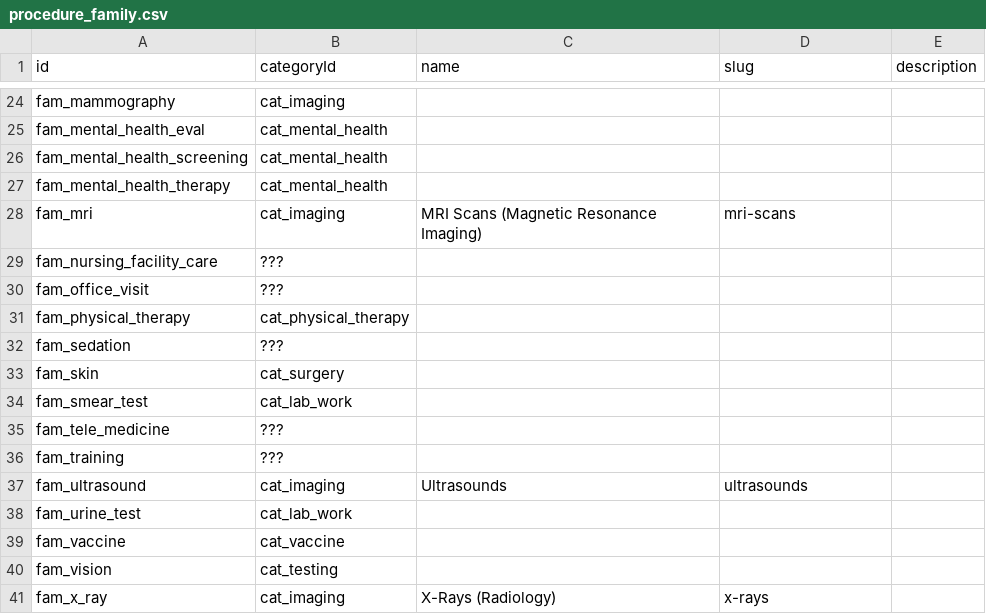
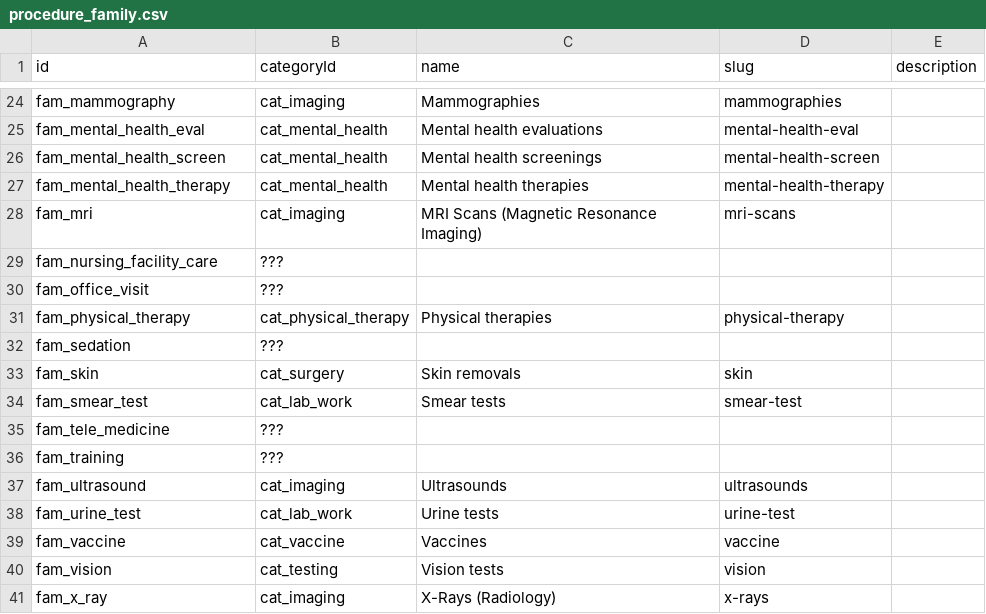
Before and after one commit to mariohealth/v0, a CSV file: seed_data/procedure_family.csv, drawn as a sheet; only a part is shown, gaps mark what is left out; removed rows and columns are numbered as before the commit, all else as after; the diff covers the shown part only; the diff names each change by its address in the sheet, - before the commit and + after, or states it on an @@ line.

```diff
--- a/seed_data/procedure_family.csv
+++ b/seed_data/procedure_family.csv
-C24 (name): (empty)
+C24 (name): Mammographies
-D24 (slug): (empty)
+D24 (slug): mammographies
-C25 (name): (empty)
+C25 (name): Mental health evaluations
-D25 (slug): (empty)
+D25 (slug): mental-health-eval
-row 26: fam_mental_health_screening | cat_mental_health
+row 26: fam_mental_health_screen | cat_mental_health | Mental health screenings | mental-health-screen
-C27 (name): (empty)
+C27 (name): Mental health therapies
-D27 (slug): (empty)
+D27 (slug): mental-health-therapy
-C31 (name): (empty)
+C31 (name): Physical therapies
-D31 (slug): (empty)
+D31 (slug): physical-therapy
-C33 (name): (empty)
+C33 (name): Skin removals
-D33 (slug): (empty)
+D33 (slug): skin
-C34 (name): (empty)
+C34 (name): Smear tests
-D34 (slug): (empty)
+D34 (slug): smear-test
-C38 (name): (empty)
+C38 (name): Urine tests
-D38 (slug): (empty)
+D38 (slug): urine-test
-C39 (name): (empty)
+C39 (name): Vaccines
-D39 (slug): (empty)
+D39 (slug): vaccine
-C40 (name): (empty)
+C40 (name): Vision tests
-D40 (slug): (empty)
+D40 (slug): vision
```
Also changed, not shown: 32 edited cells elsewhere in this file.
